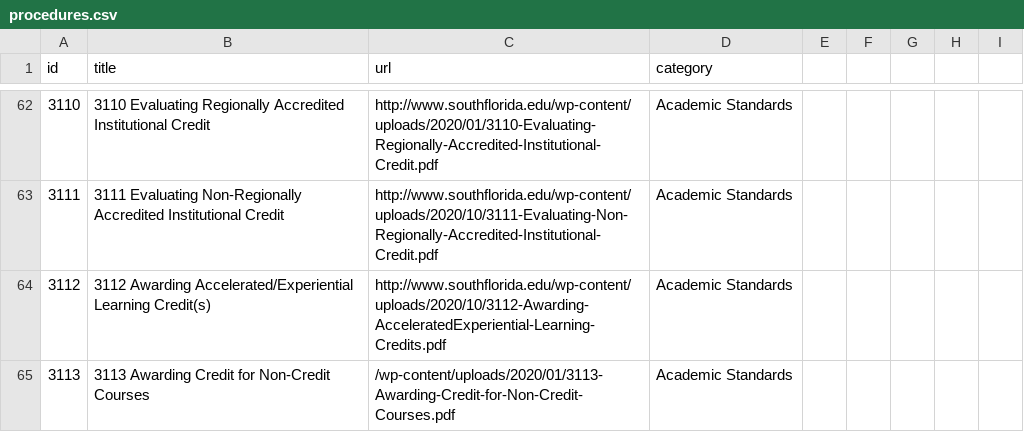
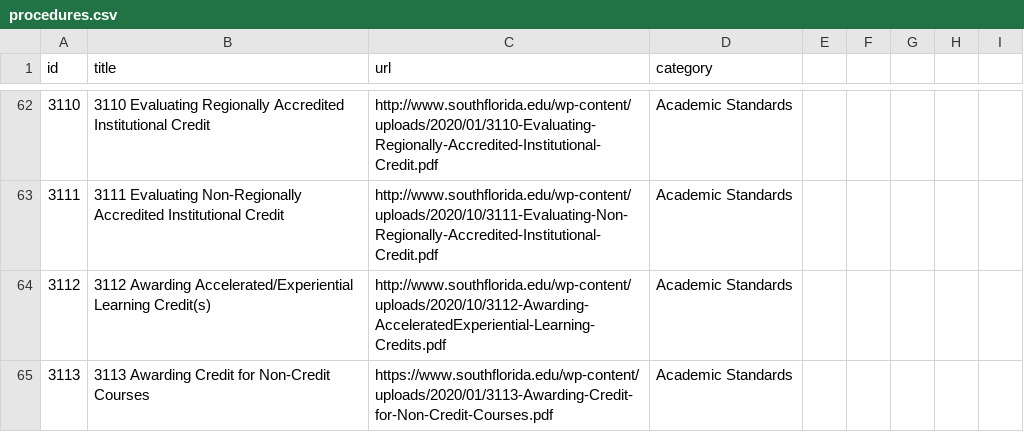
Before and after one commit to asjames18/policy_procedure_scraper_sfsc, a CSV file: procedures.csv, drawn as a sheet; only a part is shown, gaps mark what is left out; the diff covers the shown part only.

```diff
--- a/procedures.csv
+++ b/procedures.csv
@@ -64,2 +64,2 @@ id,title,url,category
 3112,3112 Awarding Accelerated/Experiential Learning Credit(s),http://www.southflorida.edu/wp-content/uploads/2020/10/3112-Awarding-AcceleratedExperiential-Learning-Credits.pdf,Academic Standards
-3113,3113 Awarding Credit for Non-Credit Courses,/wp-content/uploads/2020/01/3113-Awarding-Credit-for-Non-Credit-Courses.pdf,Academic Standards
+3113,3113 Awarding Credit for Non-Credit Courses,https://www.southflorida.edu/wp-content/uploads/2020/01/3113-Awarding-Credit-for-Non-Credit-Courses.pdf,Academic Standards
```
Also changed, not shown: 60 edited cells elsewhere in this file, policies.csv.
